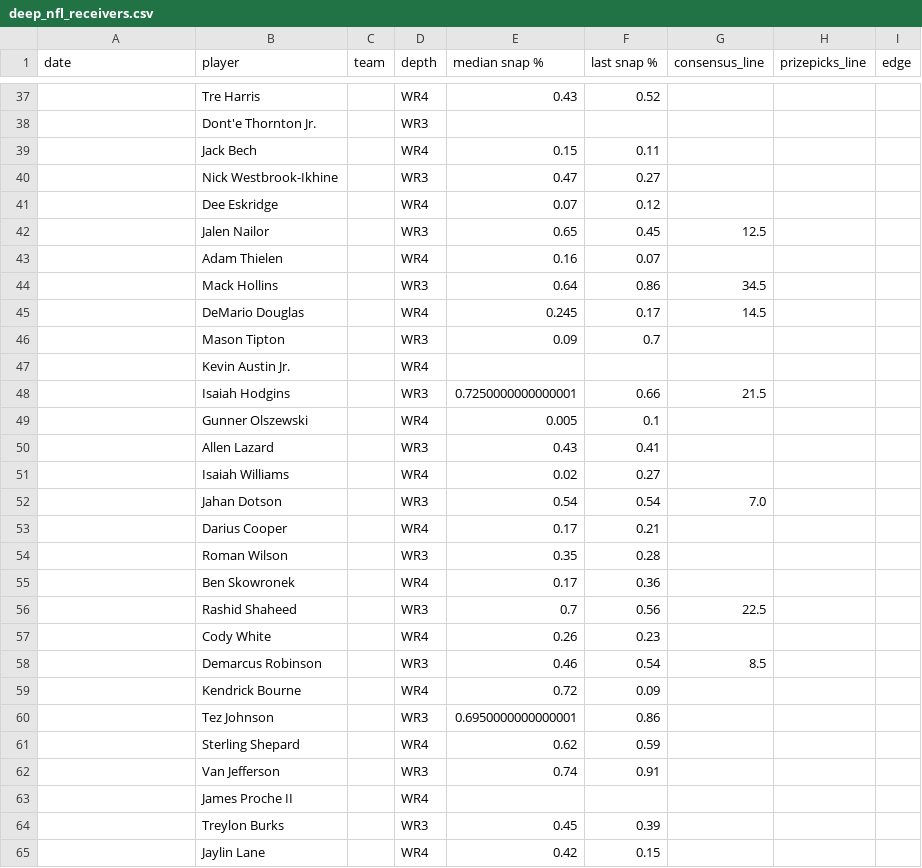
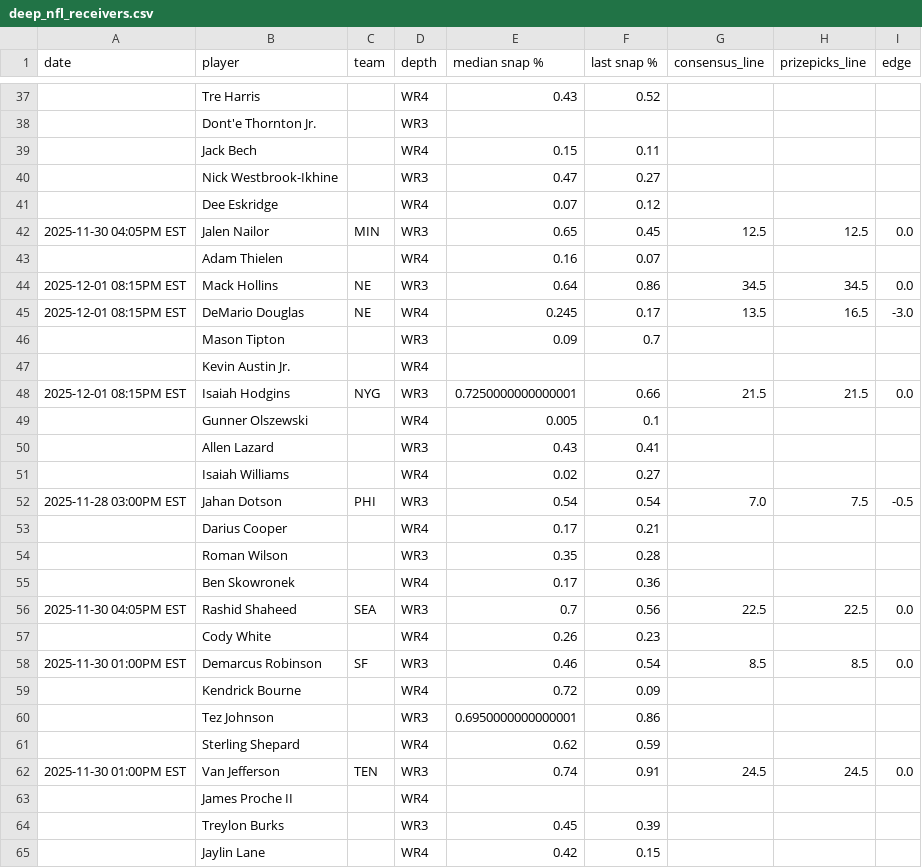
Before and after one commit to oddsjuice/nfl-deep-receivers, a CSV file: deep_nfl_receivers.csv, drawn as a sheet; only a part is shown, gaps mark what is left out; the diff covers the shown part only.

```diff
--- a/deep_nfl_receivers.csv
+++ b/deep_nfl_receivers.csv
@@ -41,9 +41,9 @@ date,player,team,depth,median snap %,last snap %,consensus_line,prizepicks_line,
 ,Dee Eskridge,,WR4,0.07,0.12,,,
-,Jalen Nailor,,WR3,0.65,0.45,12.5,,
+2025-11-30 04:05PM EST,Jalen Nailor,MIN,WR3,0.65,0.45,12.5,12.5,0.0
 ,Adam Thielen,,WR4,0.16,0.07,,,
-,Mack Hollins,,WR3,0.64,0.86,34.5,,
-,DeMario Douglas,,WR4,0.245,0.17,14.5,,
+2025-12-01 08:15PM EST,Mack Hollins,NE,WR3,0.64,0.86,34.5,34.5,0.0
+2025-12-01 08:15PM EST,DeMario Douglas,NE,WR4,0.245,0.17,13.5,16.5,-3.0
 ,Mason Tipton,,WR3,0.09,0.7,,,
 ,Kevin Austin Jr.,,WR4,,,,,
-,Isaiah Hodgins,,WR3,0.7250000000000001,0.66,21.5,,
+2025-12-01 08:15PM EST,Isaiah Hodgins,NYG,WR3,0.7250000000000001,0.66,21.5,21.5,0.0
 ,Gunner Olszewski,,WR4,0.005,0.1,,,
@@ -51,3 +51,3 @@ date,player,team,depth,median snap %,last snap %,consensus_line,prizepicks_line,
 ,Isaiah Williams,,WR4,0.02,0.27,,,
-,Jahan Dotson,,WR3,0.54,0.54,7.0,,
+2025-11-28 03:00PM EST,Jahan Dotson,PHI,WR3,0.54,0.54,7.0,7.5,-0.5
 ,Darius Cooper,,WR4,0.17,0.21,,,
@@ -55,5 +55,5 @@ date,player,team,depth,median snap %,last snap %,consensus_line,prizepicks_line,
 ,Ben Skowronek,,WR4,0.17,0.36,,,
-,Rashid Shaheed,,WR3,0.7,0.56,22.5,,
+2025-11-30 04:05PM EST,Rashid Shaheed,SEA,WR3,0.7,0.56,22.5,22.5,0.0
 ,Cody White,,WR4,0.26,0.23,,,
-,Demarcus Robinson,,WR3,0.46,0.54,8.5,,
+2025-11-30 01:00PM EST,Demarcus Robinson,SF,WR3,0.46,0.54,8.5,8.5,0.0
 ,Kendrick Bourne,,WR4,0.72,0.09,,,
@@ -61,3 +61,3 @@ date,player,team,depth,median snap %,last snap %,consensus_line,prizepicks_line,
 ,Sterling Shepard,,WR4,0.62,0.59,,,
-,Van Jefferson,,WR3,0.74,0.91,,,
+2025-11-30 01:00PM EST,Van Jefferson,TEN,WR3,0.74,0.91,24.5,24.5,0.0
 ,James Proche II,,WR4,,,,,
```
Also changed, not shown: 54 edited cells elsewhere in this file.
